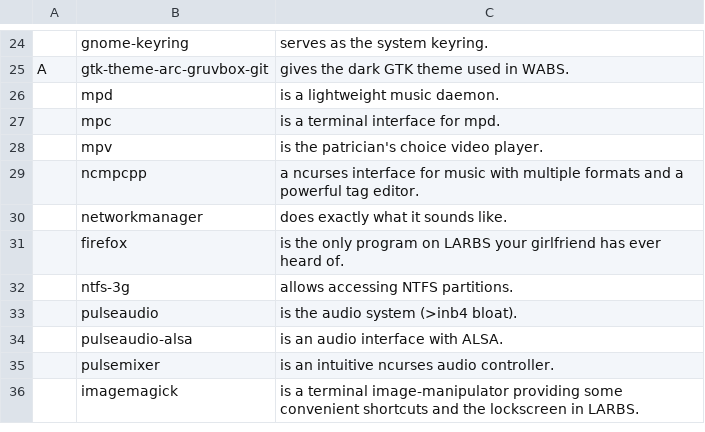
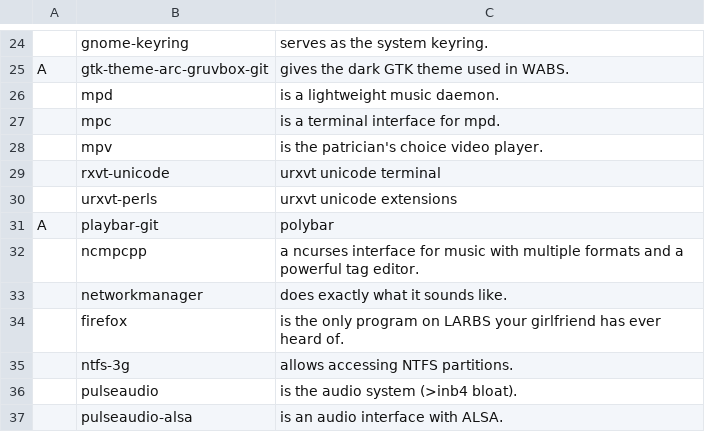
Before and after one commit to jiaozhu/arch_setup, a CSV file: progs.csv, drawn as a sheet; only a part is shown, gaps mark what is left out; the shorter side is filled out with more unchanged rows.

Commit message:
增加 terminal 及 polybar

```diff
--- a/progs.csv
+++ b/progs.csv
@@ -28,2 +28,5 @@ A,gtk-theme-arc-gruvbox-git,"gives the dark GTK theme used in WABS."
 ,mpv,"is the patrician's choice video player."
+,rxvt-unicode,"urxvt unicode terminal"
+,urxvt-perls,"urxvt unicode extensions"
+A,playbar-git,"polybar"
 ,ncmpcpp,"a ncurses interface for music with multiple formats and a powerful tag editor."
```
